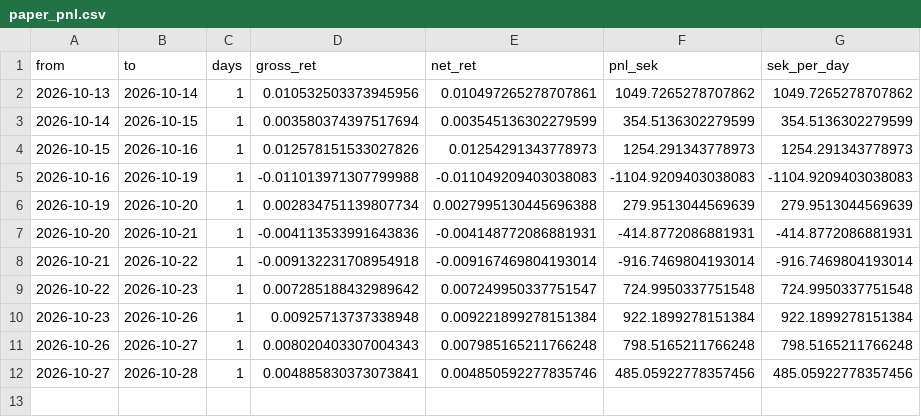
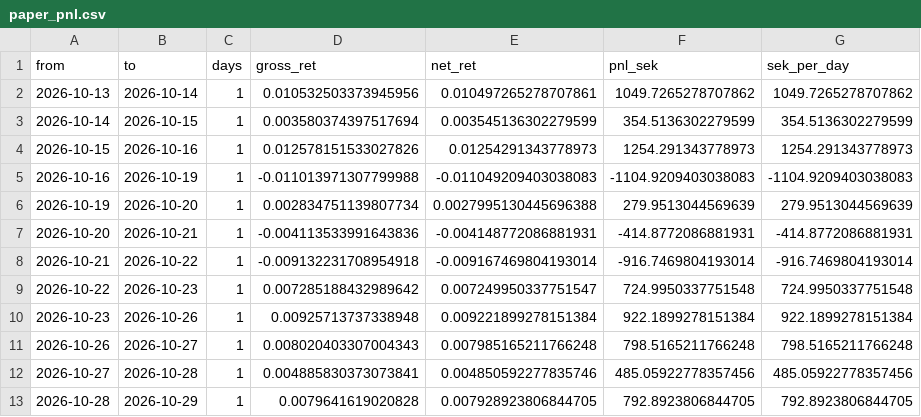
Before and after one commit to akhilsplendid/crossbring, a CSV file: crossbring-quant-research/journal/paper_pnl.csv, drawn as a sheet.

```diff
--- a/crossbring-quant-research/journal/paper_pnl.csv
+++ b/crossbring-quant-research/journal/paper_pnl.csv
@@ -12 +12,2 @@ from,to,days,gross_ret,net_ret,pnl_sek,sek_per_day
 2026-10-27,2026-10-28,1,0.004885830373073841,0.004850592277835746,485.05922778357456,485.05922778357456
+2026-10-28,2026-10-29,1,0.0079641619020828,0.007928923806844705,792.8923806844705,792.8923806844705
```
Also changed, not shown: crossbring-quant-research/journal/targets.csv, 1 other file.
